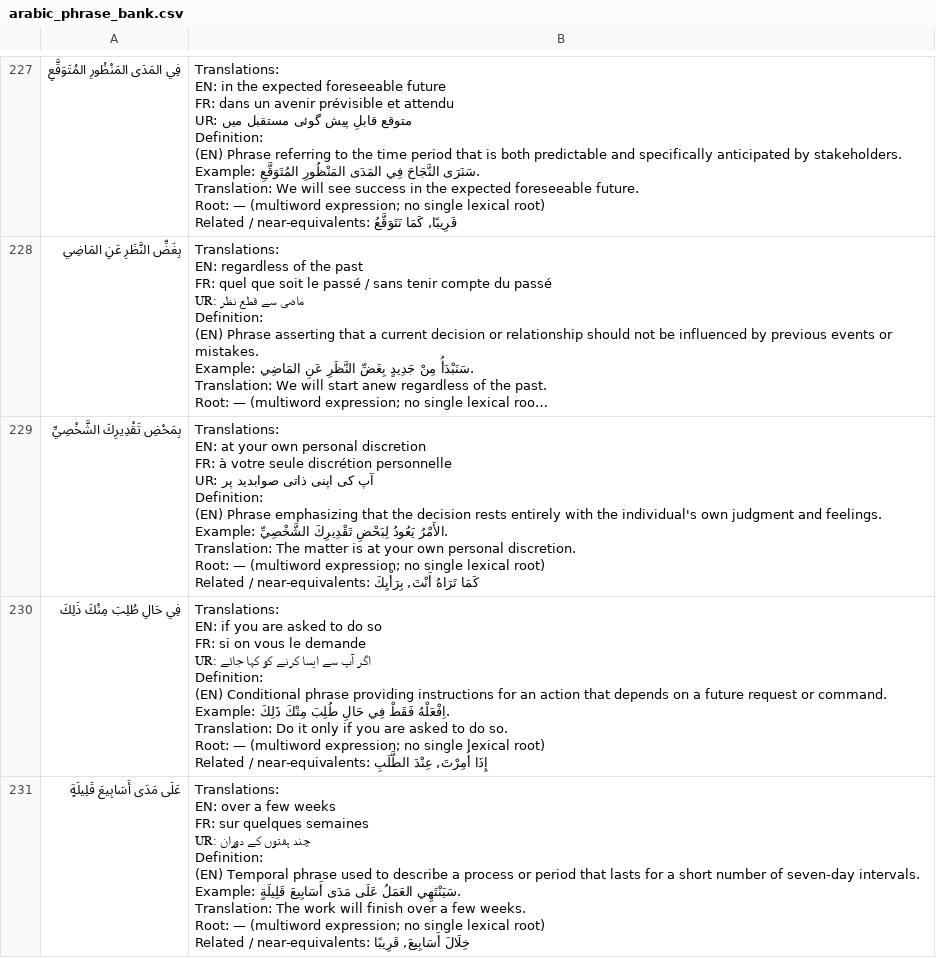
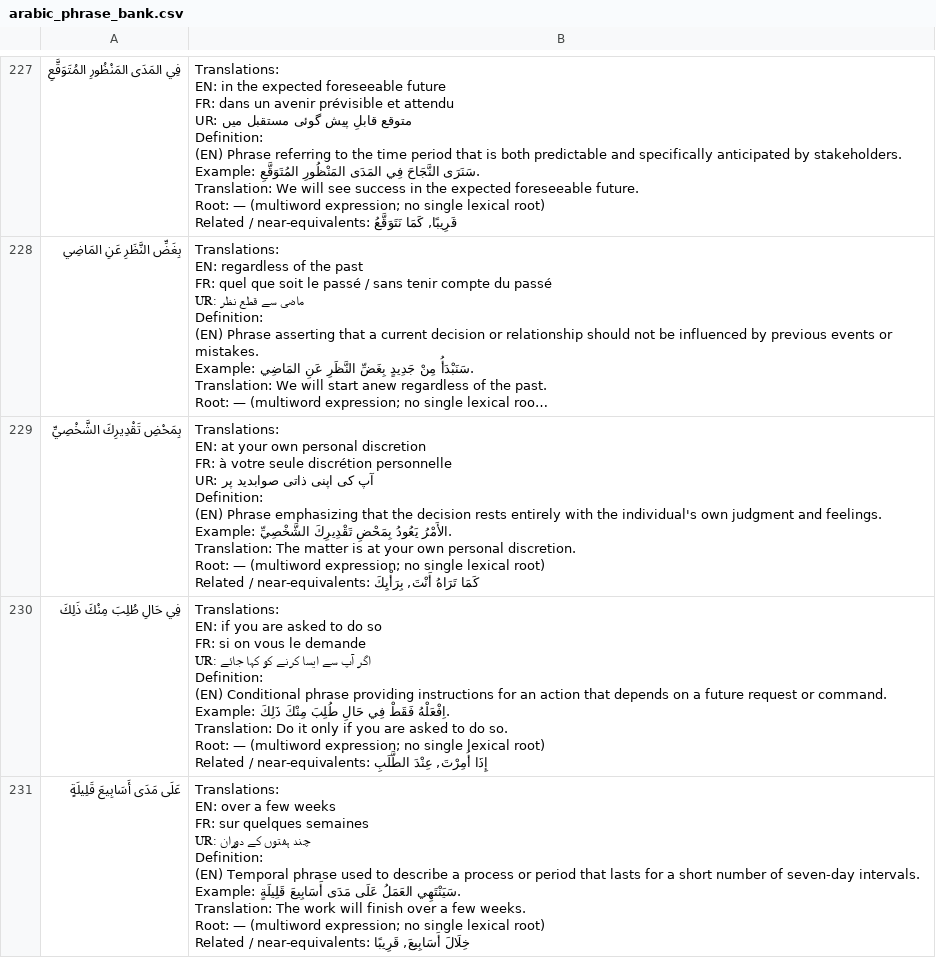
Before and after one commit to ualispublishing/learning, a CSV file: arabic_phrase_bank.csv, drawn as a sheet; only a part is shown, gaps mark what is left out; long unchanged cells end in …; the diff covers the shown part only; the diff names each change by its address in the sheet, - before the commit and + after, or states it on an @@ line.

```diff
--- a/arabic_phrase_bank.csv
+++ b/arabic_phrase_bank.csv
-B229: …الأَمْرُ يَعُودُ لِبَحْضِ تَقْدِيرِكَ الشَّخْصِيِّ.…
+B229: …الأَمْرُ يَعُودُ بِمَحْضِ تَقْدِيرِكَ الشَّخْصِيِّ.…
```
Also changed, not shown: 8 edited cells elsewhere in this file, audit/arabic_phrase_bank_audit.csv, audit/arabic_phrase_bank_review_queue.csv, 2 other files.
